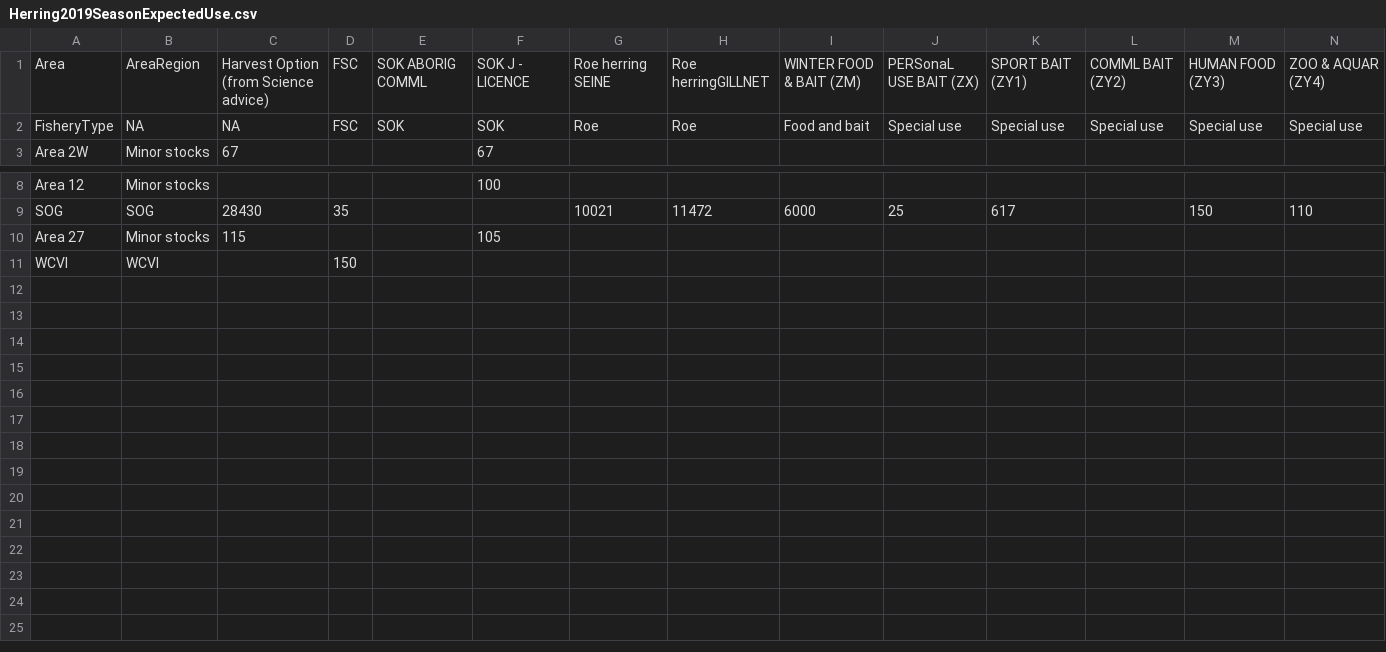
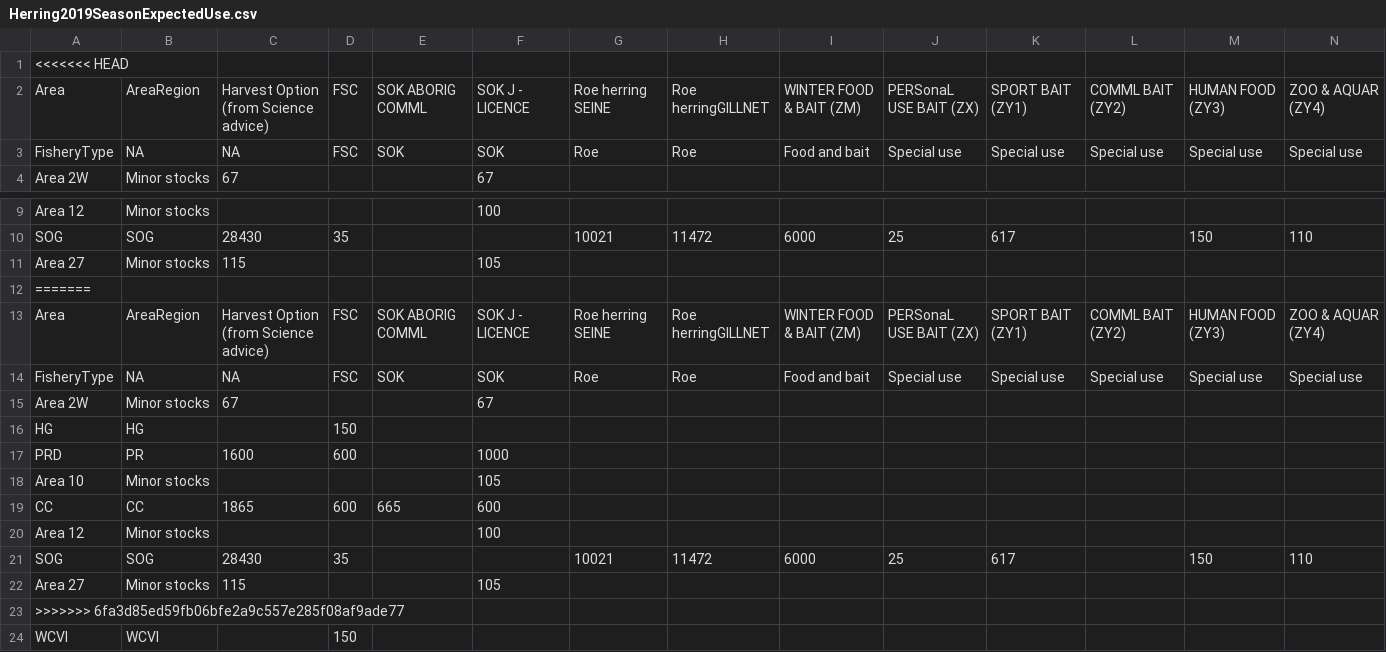
Before and after one commit to timcashion/PacificHerring-embed, a CSV file: Data/Herring2019SeasonExpectedUse.csv, drawn as a sheet; only a part is shown, gaps mark what is left out.

```diff
--- a/Data/Herring2019SeasonExpectedUse.csv
+++ b/Data/Herring2019SeasonExpectedUse.csv
@@ -1 +1,2 @@
+<<<<<<< HEAD
 Area,AreaRegion,Harvest Option (from Science advice),FSC,SOK ABORIG COMML,SOK J - LICENCE,Roe herring SEINE,Roe herringGILLNET,WINTER FOOD & BAIT (ZM),PERSonaL USE BAIT (ZX),SPORT BAIT (ZY1),COMML BAIT (ZY2),HUMAN FOOD (ZY3),ZOO & AQUAR (ZY4)
@@ -10,2 +11,14 @@ SOG,SOG,28430,35,,,10021,11472,6000,25,617,,150,110
 Area 27,Minor stocks,115,,,105,,,,,,,,
+=======
+Area,AreaRegion,Harvest Option (from Science advice),FSC,SOK ABORIG COMML,SOK J - LICENCE,Roe herring SEINE,Roe herringGILLNET,WINTER FOOD & BAIT (ZM),PERSonaL USE BAIT (ZX),SPORT BAIT (ZY1),COMML BAIT (ZY2),HUMAN FOOD (ZY3),ZOO & AQUAR (ZY4)
+FisheryType,NA,NA,FSC,SOK,SOK,Roe,Roe,Food and bait,Special use,Special use,Special use,Special use,Special use
+Area 2W,Minor stocks,67,,,67,,,,,,,,
+HG,HG,,150,,,,,,,,,,
+PRD,PR,1600,600,,1000,,,,,,,,
+Area 10,Minor stocks,,,,105,,,,,,,,
+CC,CC,1865,600,665,600,,,,,,,,
+Area 12,Minor stocks,,,,100,,,,,,,,
+SOG,SOG,28430,35,,,10021,11472,6000,25,617,,150,110
+Area 27,Minor stocks,115,,,105,,,,,,,,
+>>>>>>> 6fa3d85ed59fb06bfe2a9c557e285f08af9ade77
 WCVI,WCVI,,150,,,,,,,,,,
```
Also changed, not shown: Data/Canadian_CPI.csv, Data/HerringCatchAreaExpectedUse.csv, 17 other files.
